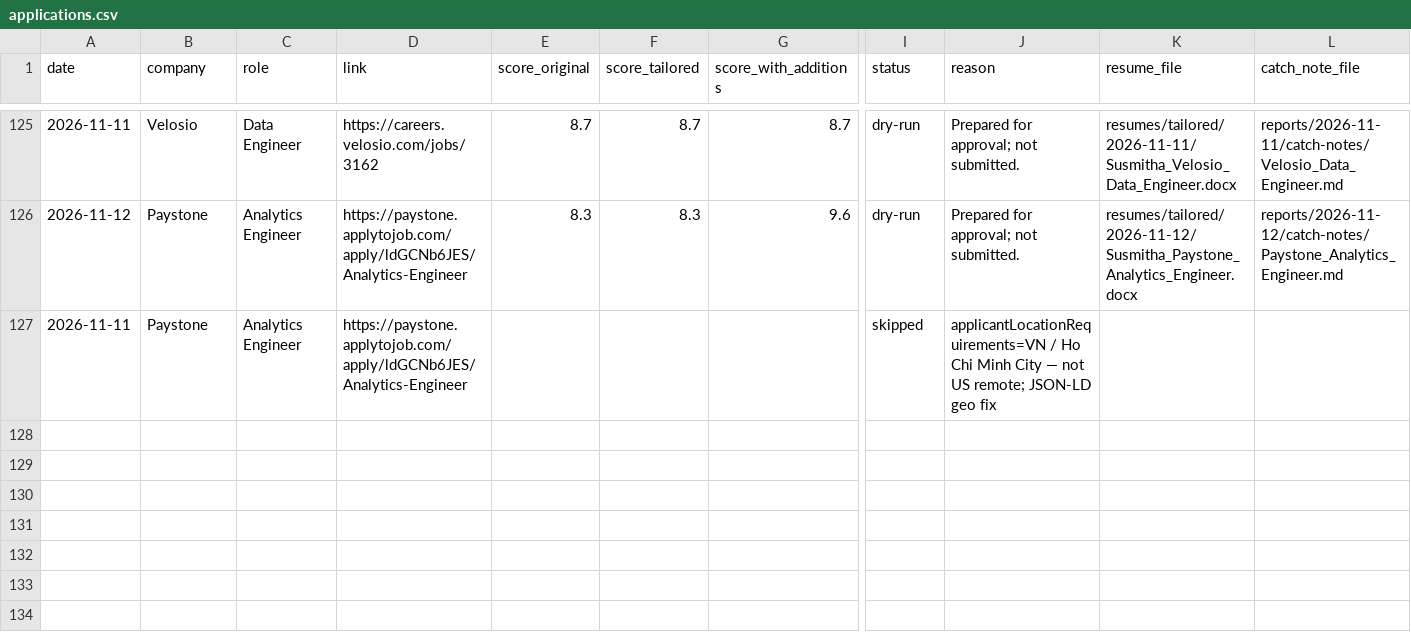
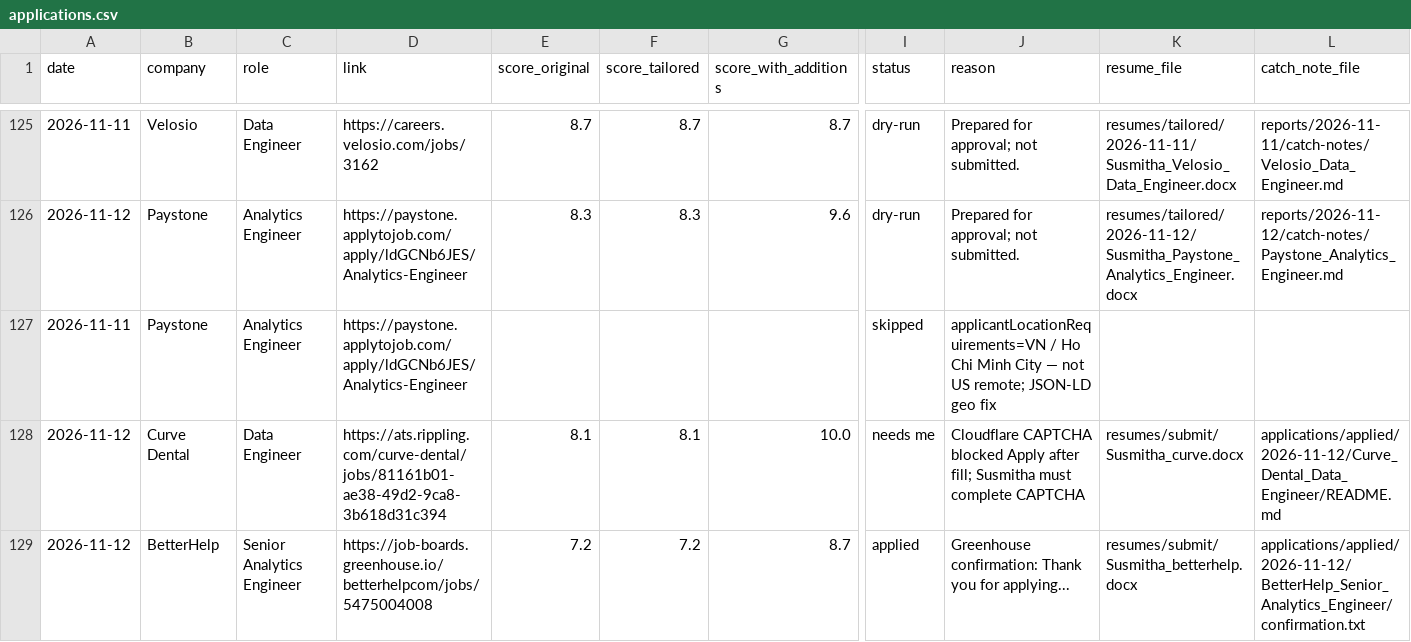
Before and after one commit to Susmitha53110/Job-Application, a CSV file: logs/applications.csv, drawn as a sheet; only a part is shown, gaps mark what is left out; rows hold the shown columns only; the diff names each change by its address in the sheet, - before the commit and + after, or states it on an @@ line.

```diff
--- a/logs/applications.csv
+++ b/logs/applications.csv
+row 128: 2026-11-12 | Curve Dental | Data Engineer | https://ats.rippling.com/curve-dental/jobs/81161b01-ae38-49d2-9ca8-3b618d31c394 | 8.1 | 8.1 | 10.0 | needs me | Cloudflare CAPTCHA blocked Apply after fill; Susmitha must complete CAPTCHA | resumes/submit/Susmitha_curve.docx | applications/applied/2026-11-12/Curve_Dental_Data_Engineer/README.md
+row 129: 2026-11-12 | BetterHelp | Senior Analytics Engineer | https://job-boards.greenhouse.io/betterhelpcom/jobs/5475004008 | 7.2 | 7.2 | 8.7 | applied | Greenhouse confirmation: Thank you for applying... | resumes/submit/Susmitha_betterhelp.docx | applications/applied/2026-11-12/BetterHelp_Senior_Analytics_Engineer/confirmation.txt
```
Also changed, not shown: 15 other files.
